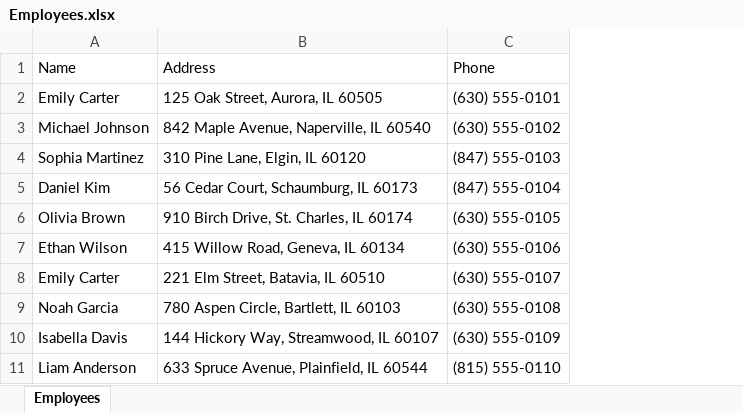
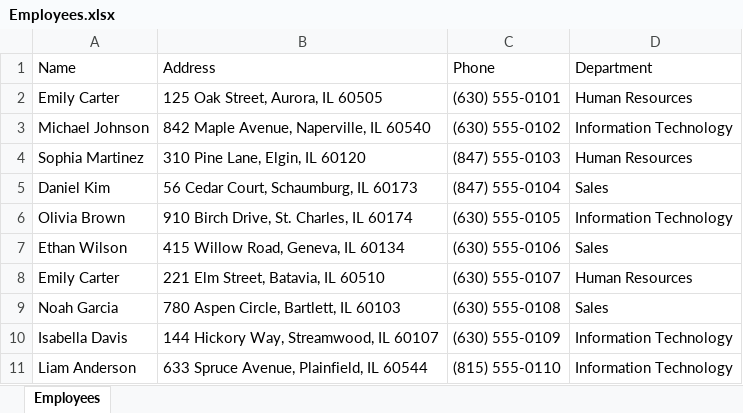
Before and after one commit to joannes630/AU, an Excel workbook: CSC 4500 GitHub/Employees.xlsx, sheet Employees, drawn as a sheet; values as stored, in another font and other column widths than the file's, no borders; the diff names each change by its address in the sheet, - before the commit and + after, or states it on an @@ line.

Commit message:
Table with Department Information

```diff
--- a/CSC 4500 GitHub/Employees.xlsx (sheet Employees)
+++ b/CSC 4500 GitHub/Employees.xlsx (sheet Employees)
+column D (Department), rows 2-11: Human Resources | Information Technology | Human Resources | Sales | Information Technology | Sales | Human Resources | Sales | Information Technology | Information Technology
```
